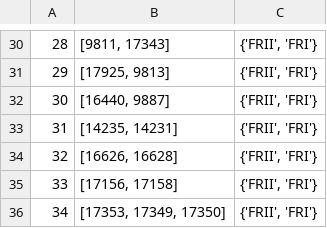
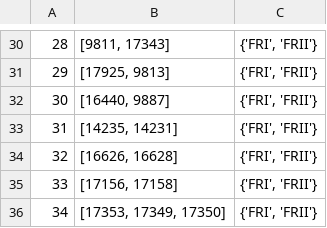
Before and after one commit to DylanFarge/RADCAT, a CSV file: data_excluded/3_conflicting_neighbourhoods.csv, drawn as a sheet; only a part is shown, gaps mark what is left out; the diff covers the shown part only.

```diff
--- a/data_excluded/3_conflicting_neighbourhoods.csv
+++ b/data_excluded/3_conflicting_neighbourhoods.csv
@@ -30,7 +30,7 @@
-28,"[9811, 17343]","{'FRII', 'FRI'}"
-29,"[17925, 9813]","{'FRII', 'FRI'}"
-30,"[16440, 9887]","{'FRII', 'FRI'}"
-31,"[14235, 14231]","{'FRII', 'FRI'}"
-32,"[16626, 16628]","{'FRII', 'FRI'}"
-33,"[17156, 17158]","{'FRII', 'FRI'}"
-34,"[17353, 17349, 17350]","{'FRII', 'FRI'}"
+28,"[9811, 17343]","{'FRI', 'FRII'}"
+29,"[17925, 9813]","{'FRI', 'FRII'}"
+30,"[16440, 9887]","{'FRI', 'FRII'}"
+31,"[14235, 14231]","{'FRI', 'FRII'}"
+32,"[16626, 16628]","{'FRI', 'FRII'}"
+33,"[17156, 17158]","{'FRI', 'FRII'}"
+34,"[17353, 17349, 17350]","{'FRI', 'FRII'}"
```
Also changed, not shown: 26 edited cells elsewhere in this file, 3 other files.
